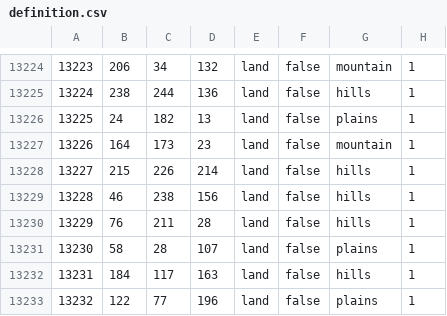
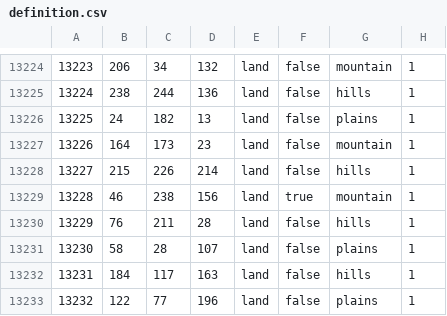
Before and after one commit to Strah0ta/horstoricalmultiplayermod, a CSV file: map/definition.csv, drawn as a sheet; only a part is shown, gaps mark what is left out.

```diff
--- a/map/definition.csv
+++ b/map/definition.csv
@@ -13228,3 +13228,3 @@
 13227;215;226;214;land;false;hills;1
-13228;46;238;156;land;false;hills;1
+13228;46;238;156;land;true;mountain;1
 13229;76;211;28;land;false;hills;1
```
Also changed, not shown: map/adjacencies.csv, 15 other files.
